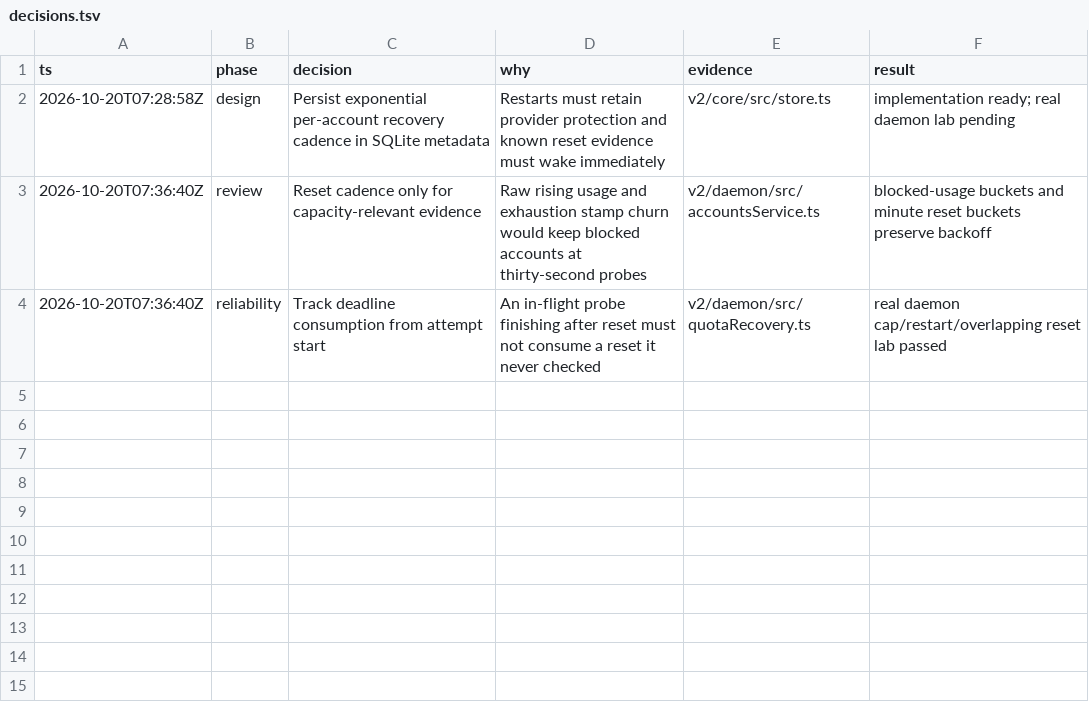
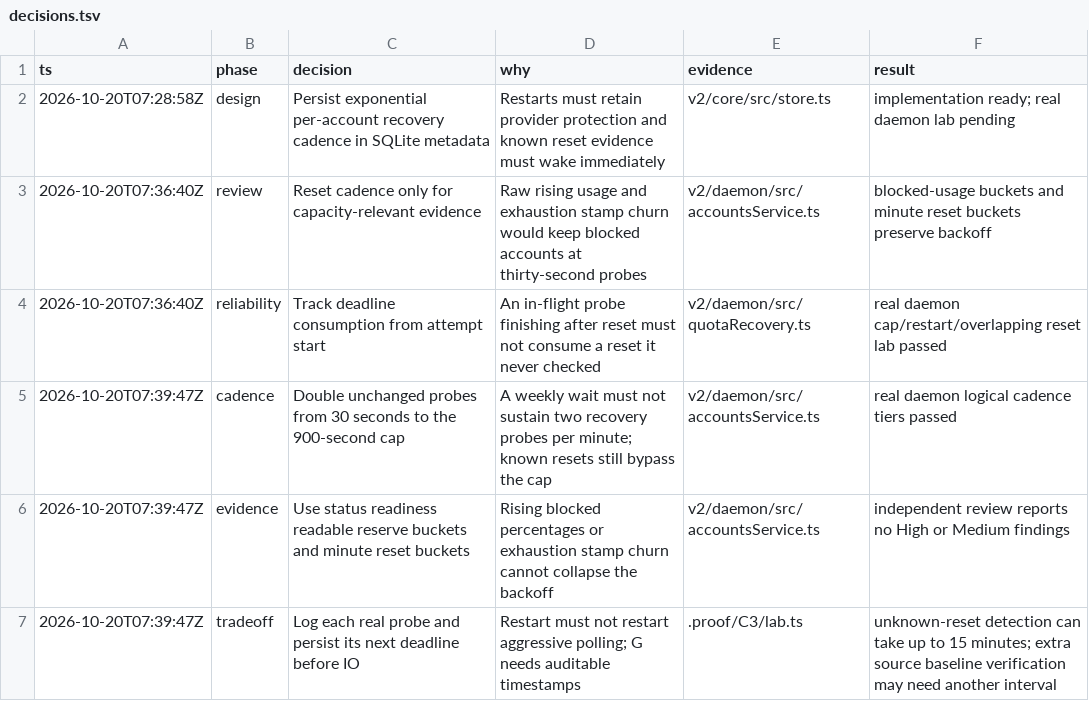
Before and after one commit to honeybeehq/honeybee, a TSV file: .proof/C3/decisions.tsv, drawn as a sheet; the diff names each change by its address in the sheet, - before the commit and + after, or states it on an @@ line.

Commit message:
Keep the cadence lab waiting while fresh reset evidence changes

```diff
--- a/.proof/C3/decisions.tsv
+++ b/.proof/C3/decisions.tsv
+row 5: 2026-10-20T07:39:47Z | cadence | Double unchanged probes from 30 seconds to the 900-second cap | A weekly wait must not sustain two recovery probes per minute; known resets still bypass the cap | v2/daemon/src/accountsService.ts | real daemon logical cadence tiers passed
+row 6: 2026-10-20T07:39:47Z | evidence | Use status readiness readable reserve buckets and minute reset buckets | Rising blocked percentages or exhaustion stamp churn cannot collapse the backoff | v2/daemon/src/accountsService.ts | independent review reports no High or Medium findings
+row 7: 2026-10-20T07:39:47Z | tradeoff | Log each real probe and persist its next deadline before IO | Restart must not restart aggressive polling; G needs auditable timestamps | .proof/C3/lab.ts | unknown-reset detection can take up to 15 minutes; extra source baseline verification may need another interval
```
Also changed, not shown: 1 other file.
